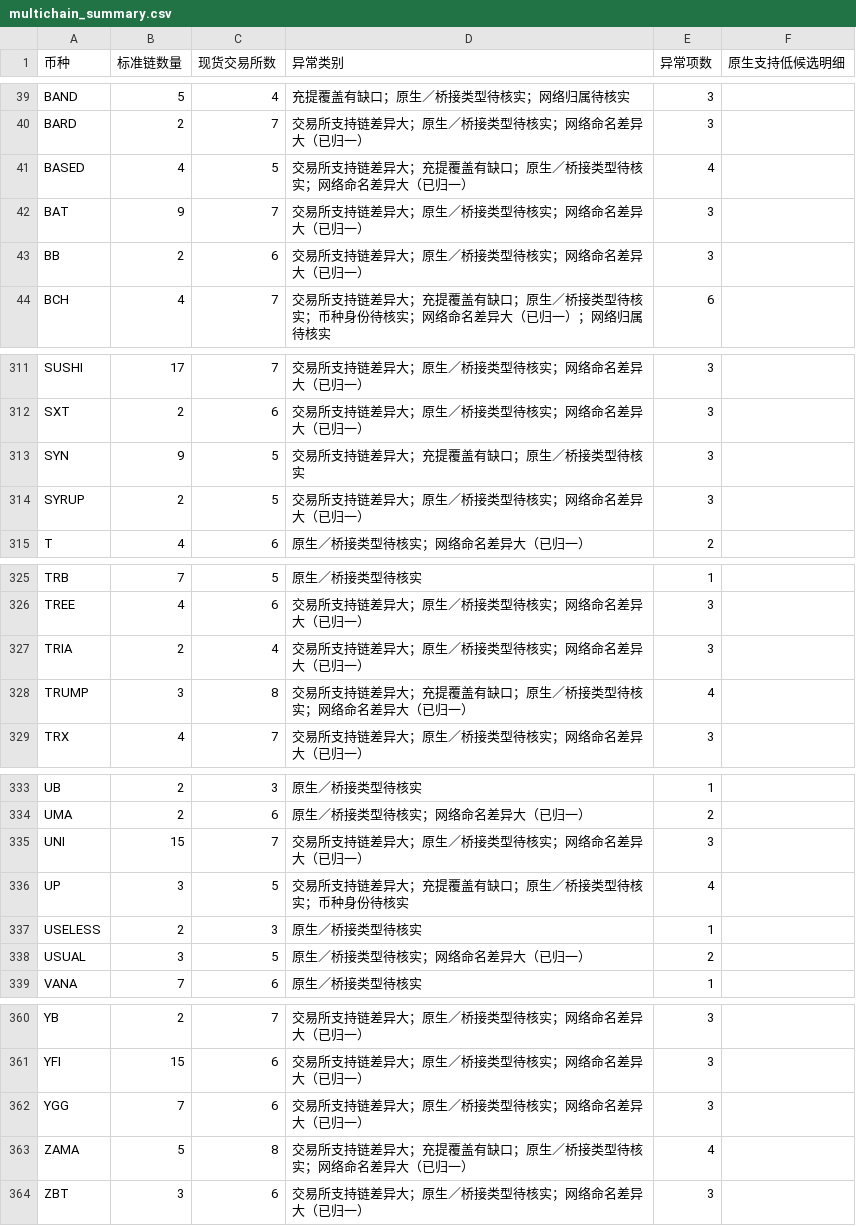
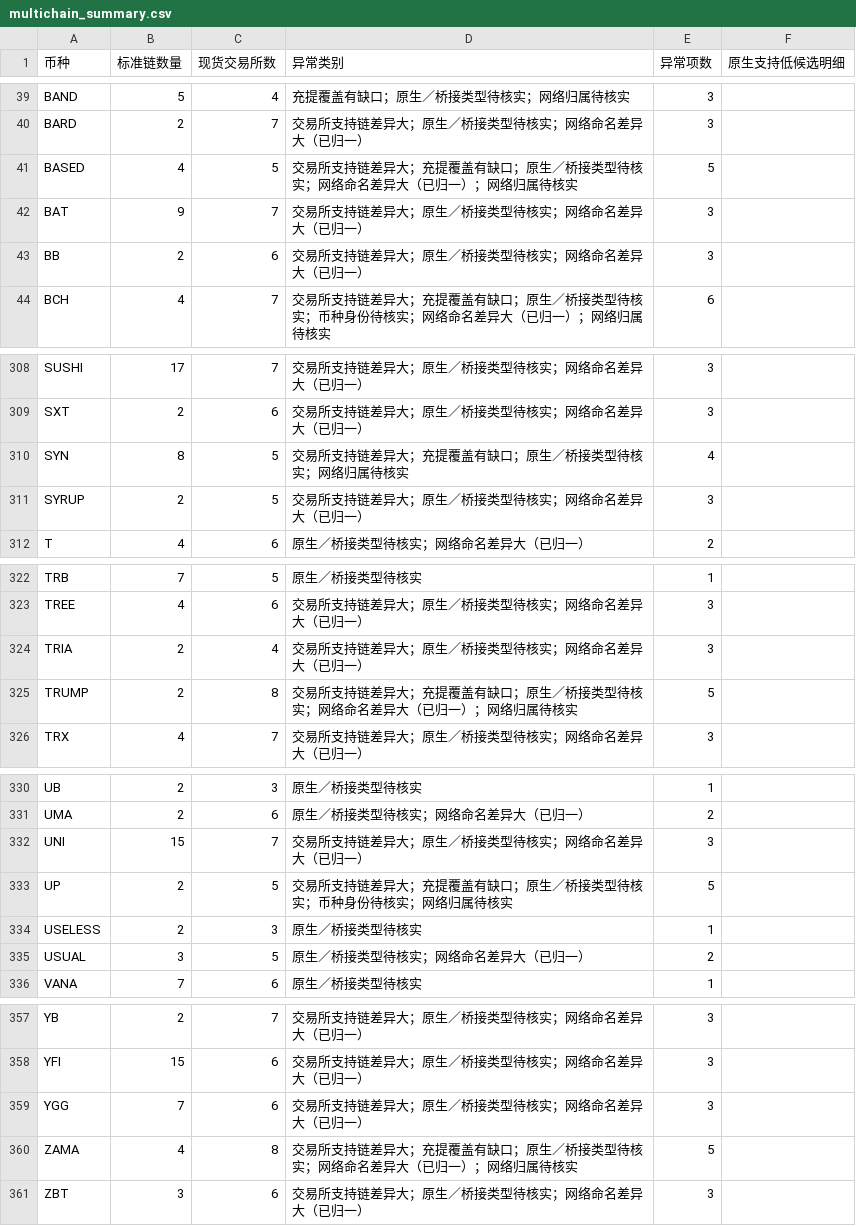
Before and after one commit to mizunoeth-me/tfund_risk_score_dashborad, a CSV file: data/multichain_summary.csv, drawn as a sheet; only a part is shown, gaps mark what is left out; the diff covers the shown part only.

```diff
--- a/data/multichain_summary.csv
+++ b/data/multichain_summary.csv
@@ -40,3 +40,3 @@ BAND,5,4,充提覆盖有缺口；原生／桥接类型待核实；网络归属
 BARD,2,7,交易所支持链差异大；原生／桥接类型待核实；网络命名差异大（已归一）,3,
-BASED,4,5,交易所支持链差异大；充提覆盖有缺口；原生／桥接类型待核实；网络命名差异大（已归一）,4,
+BASED,4,5,交易所支持链差异大；充提覆盖有缺口；原生／桥接类型待核实；网络命名差异大（已归一）；网络归属待核实,5,
 BAT,9,7,交易所支持链差异大；原生／桥接类型待核实；网络命名差异大（已归一）,3,
@@ -312,3 +309,3 @@ SUSHI,17,7,交易所支持链差异大；原生／桥接类型待核实；网络
 SXT,2,6,交易所支持链差异大；原生／桥接类型待核实；网络命名差异大（已归一）,3,
-SYN,9,5,交易所支持链差异大；充提覆盖有缺口；原生／桥接类型待核实,3,
+SYN,8,5,交易所支持链差异大；充提覆盖有缺口；原生／桥接类型待核实；网络归属待核实,4,
 SYRUP,2,5,交易所支持链差异大；原生／桥接类型待核实；网络命名差异大（已归一）,3,
@@ -327,3 +324,3 @@ TREE,4,6,交易所支持链差异大；原生／桥接类型待核实；网络
 TRIA,2,4,交易所支持链差异大；原生／桥接类型待核实；网络命名差异大（已归一）,3,
-TRUMP,3,8,交易所支持链差异大；充提覆盖有缺口；原生／桥接类型待核实；网络命名差异大（已归一）,4,
+TRUMP,2,8,交易所支持链差异大；充提覆盖有缺口；原生／桥接类型待核实；网络命名差异大（已归一）；网络归属待核实,5,
 TRX,4,7,交易所支持链差异大；原生／桥接类型待核实；网络命名差异大（已归一）,3,
@@ -335,3 +332,3 @@ UMA,2,6,原生／桥接类型待核实；网络命名差异大（已归一）,2,
 UNI,15,7,交易所支持链差异大；原生／桥接类型待核实；网络命名差异大（已归一）,3,
-UP,3,5,交易所支持链差异大；充提覆盖有缺口；原生／桥接类型待核实；币种身份待核实,4,
+UP,2,5,交易所支持链差异大；充提覆盖有缺口；原生／桥接类型待核实；币种身份待核实；网络归属待核实,5,
 USELESS,2,3,原生／桥接类型待核实,1,
@@ -362,3 +359,3 @@ YFI,15,6,交易所支持链差异大；原生／桥接类型待核实；网络
 YGG,7,6,交易所支持链差异大；原生／桥接类型待核实；网络命名差异大（已归一）,3,
-ZAMA,5,8,交易所支持链差异大；充提覆盖有缺口；原生／桥接类型待核实；网络命名差异大（已归一）,4,
+ZAMA,4,8,交易所支持链差异大；充提覆盖有缺口；原生／桥接类型待核实；网络命名差异大（已归一）；网络归属待核实,5,
 ZBT,3,6,交易所支持链差异大；原生／桥接类型待核实；网络命名差异大（已归一）,3,
```
Also changed, not shown: 3 removed rows and 56 edited cells elsewhere in this file, data/asset_data_gaps.csv, data/multichain_anomalies.csv, 4 other files.
